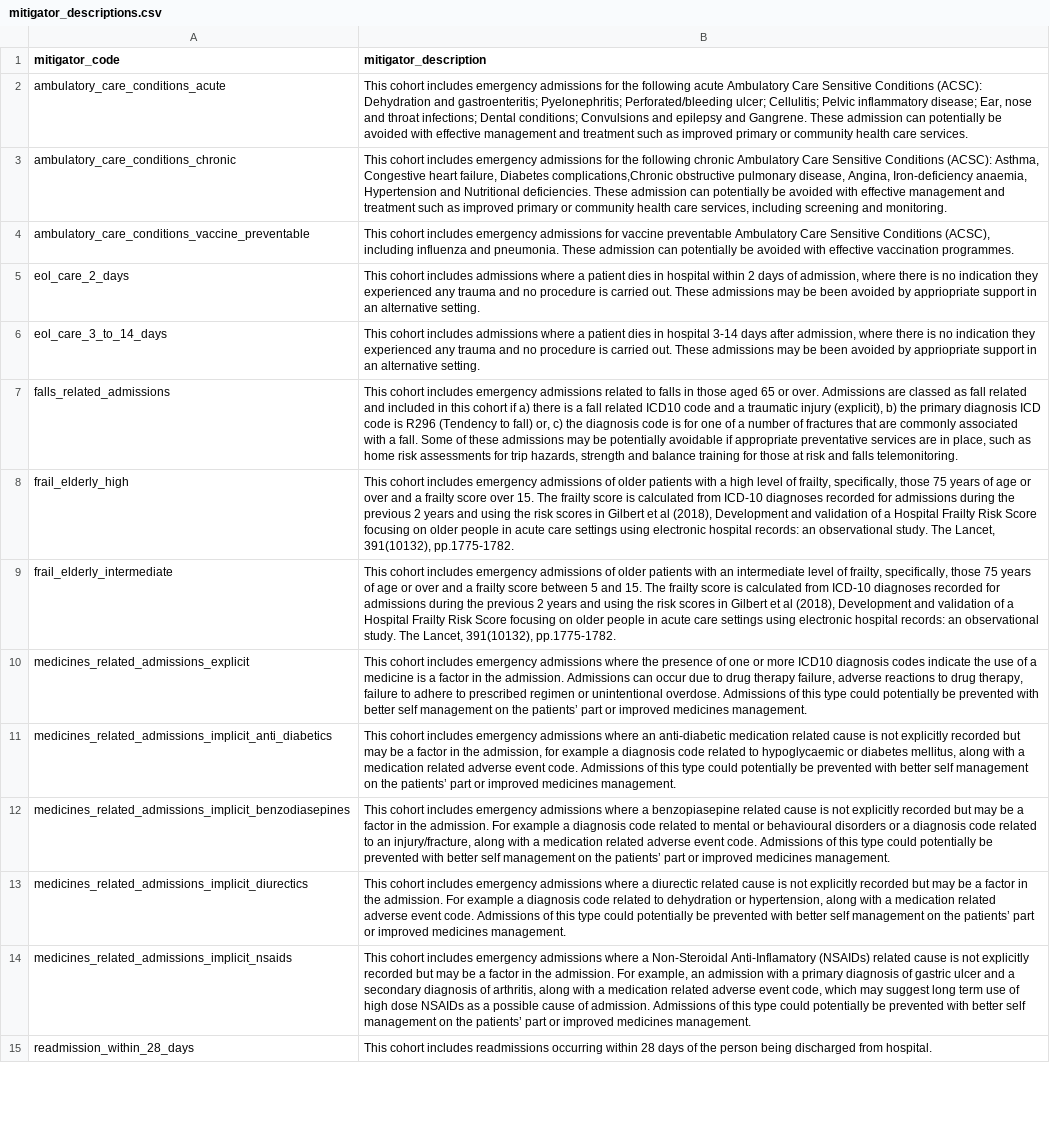
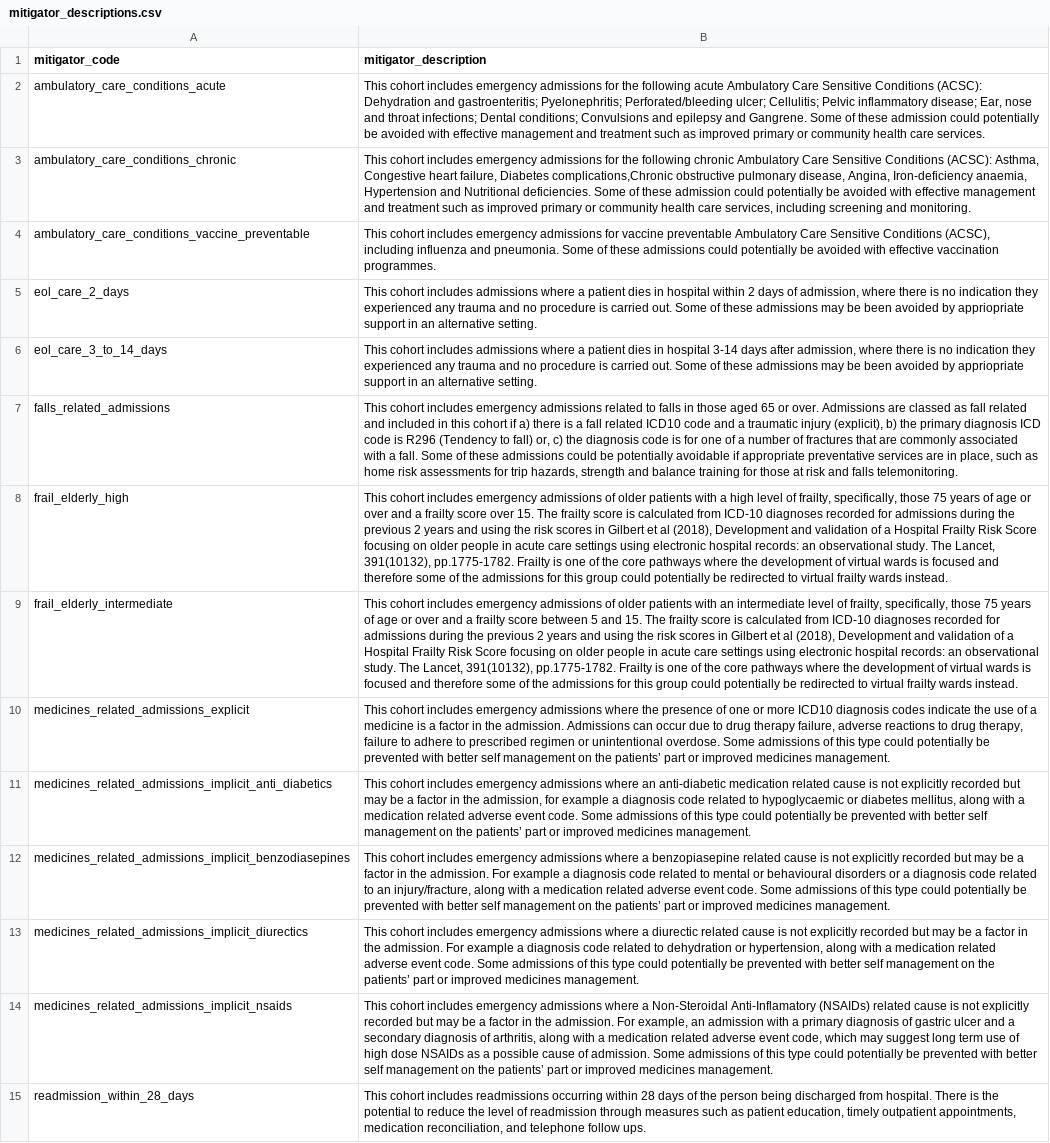
Before and after one commit to The-Strategy-Unit/nhp_CPMA_community, a CSV file: mitigator_descriptions.csv, drawn as a sheet; only a part is shown; the diff covers the shown part only; the diff names each change by its address in the sheet, - before the commit and + after, or states it on an @@ line.

Commit message:
Updating mechanism descriptions

```diff
--- a/mitigator_descriptions.csv
+++ b/mitigator_descriptions.csv
-B2 (mitigator_description): …and Gangrene. These admission can potentially be…
+B2 (mitigator_description): …and Gangrene. Some of these admission could potentially be…
-B3 (mitigator_description): …Nutritional deficiencies. These admission can potentially be…
+B3 (mitigator_description): …Nutritional deficiencies. Some of these admission could potentially be…
-B4 (mitigator_description): …and pneumonia. These admission can potentially be…
+B4 (mitigator_description): …and pneumonia. Some of these admissions could potentially be…
-B5 (mitigator_description): …carried out. These admissions may…
+B5 (mitigator_description): …carried out. Some of these admissions may…
-B6 (mitigator_description): …carried out. These admissions may…
+B6 (mitigator_description): …carried out. Some of these admissions may…
-B7 (mitigator_description): …these admissions may be potentially…
+B7 (mitigator_description): …these admissions could be potentially…
-B8 (mitigator_description): …391(10132), pp.1775-1782.
+B8 (mitigator_description): …391(10132), pp.1775-1782. Frailty is one of the core pathways where the development of virtual wards is focused and therefore some of the admissions for this group could potentially be redirected to virtual frailty wards instead.
-B9 (mitigator_description): …391(10132), pp.1775-1782.
+B9 (mitigator_description): …391(10132), pp.1775-1782. Frailty is one of the core pathways where the development of virtual wards is focused and therefore some of the admissions for this group could potentially be redirected to virtual frailty wards instead.
-B10 (mitigator_description): …unintentional overdose. Admissions of this…
+B10 (mitigator_description): …unintentional overdose. Some admissions of this…
-B11 (mitigator_description): …event code. Admissions of this…
+B11 (mitigator_description): …event code. Some admissions of this…
-B12 (mitigator_description): …event code. Admissions of this…
+B12 (mitigator_description): …event code. Some admissions of this…
-B13 (mitigator_description): …event code. Admissions of this…
+B13 (mitigator_description): …event code. Some admissions of this…
-B14 (mitigator_description): …of admission. Admissions of this…
+B14 (mitigator_description): …of admission. Some admissions of this…
-B15 (mitigator_description): …from hospital.
+B15 (mitigator_description): …from hospital. There is the potential to reduce the level of readmission through measures such as patient education, timely outpatient appointments, medication reconciliation, and telephone follow ups.
```
Also changed, not shown: 16 edited cells elsewhere in this file.
